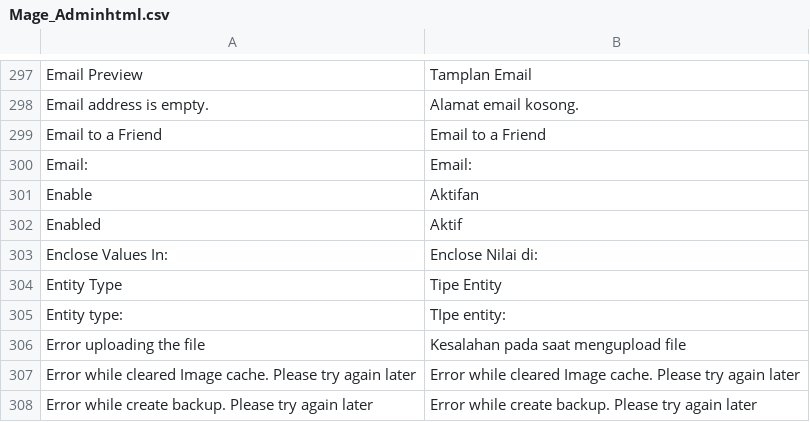
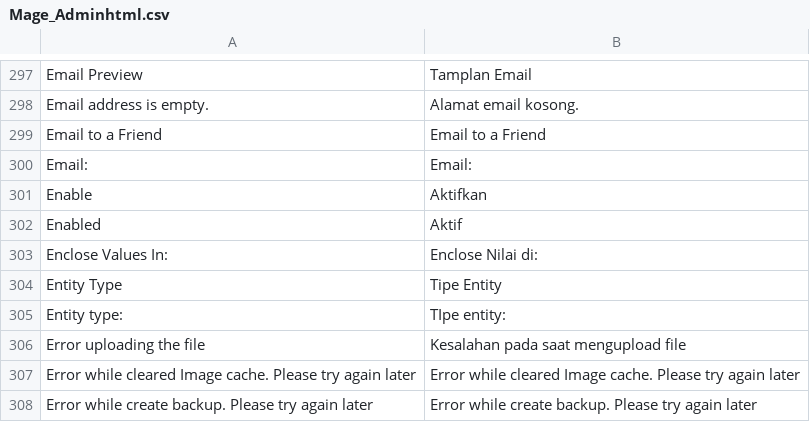
Before and after one commit to bippo/magento-id, a CSV file: app/locale/id_ID/Mage_Adminhtml.csv, drawn as a sheet; only a part is shown, gaps mark what is left out.

```diff
--- a/app/locale/id_ID/Mage_Adminhtml.csv
+++ b/app/locale/id_ID/Mage_Adminhtml.csv
@@ -300,3 +300,3 @@
 "Email:","Email:"
-"Enable","Aktifan"
+"Enable","Aktifkan"
 "Enabled","Aktif"
```
Also changed, not shown: app/locale/id_ID/Mage_Catalog.csv, app/locale/id_ID/Mage_Wishlist.csv.
